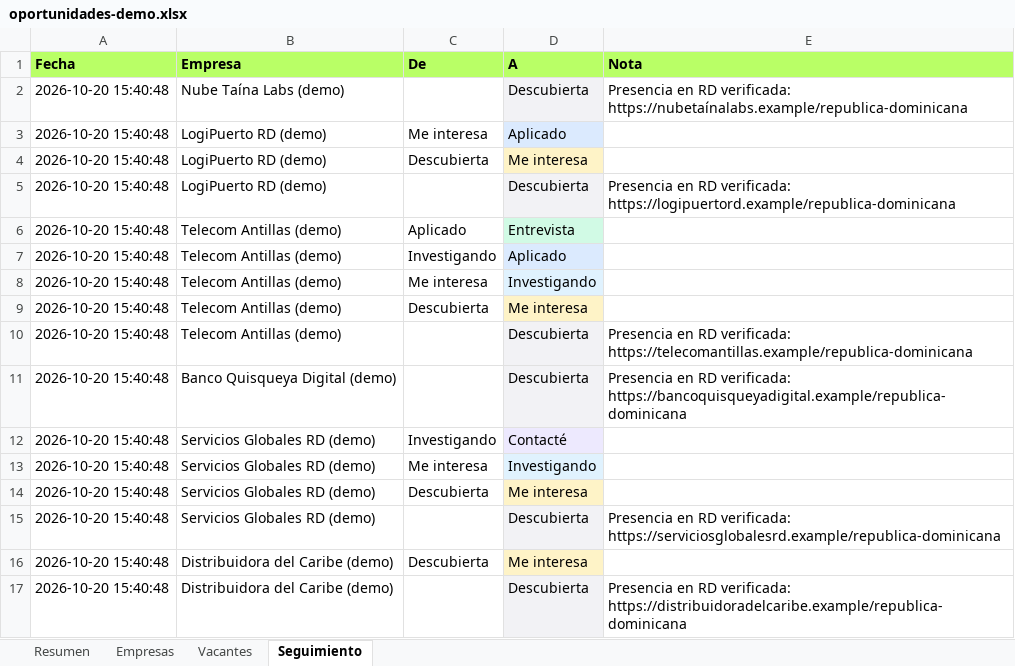
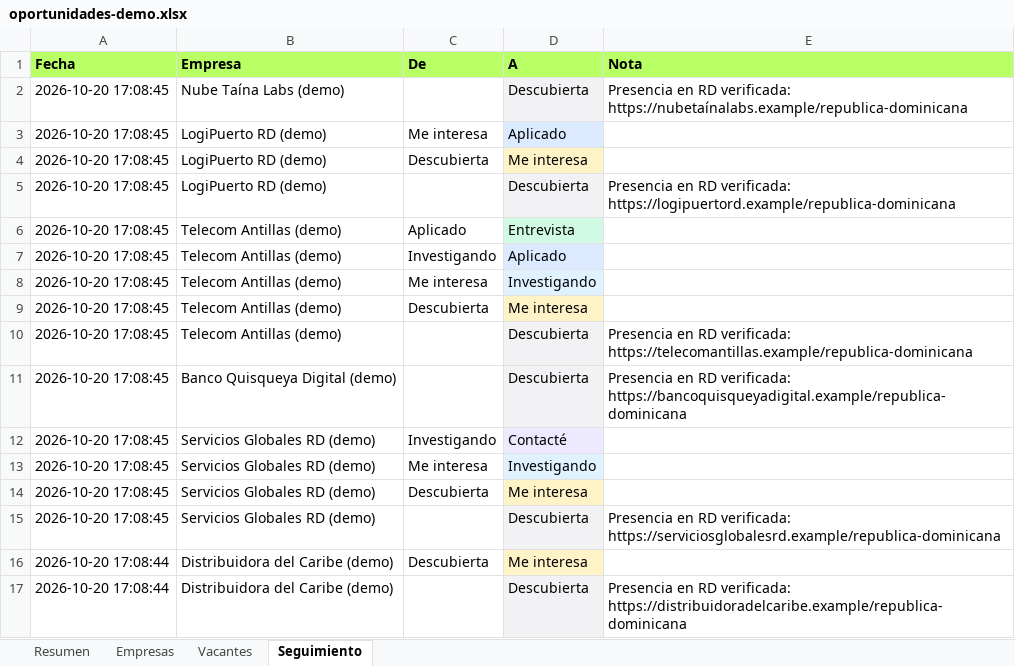
Before and after one commit to alejandrocimentada/oportunidades-rd, an Excel workbook: docs/oportunidades-demo.xlsx, sheet Seguimiento, drawn as a sheet; values as stored, in another font and other column widths than the file's, no borders; the diff names each change by its address in the sheet, - before the commit and + after, or states it on an @@ line.

```diff
--- a/docs/oportunidades-demo.xlsx (sheet Seguimiento)
+++ b/docs/oportunidades-demo.xlsx (sheet Seguimiento)
-A2:A15 (Fecha): 2026-10-20 15:40:48
+A2:A15 (Fecha): 2026-10-20 17:08:45
-A16:A17 (Fecha): 2026-10-20 15:40:48
+A16:A17 (Fecha): 2026-10-20 17:08:44
```
Also changed, not shown: sheet Resumen, 13 other files.
